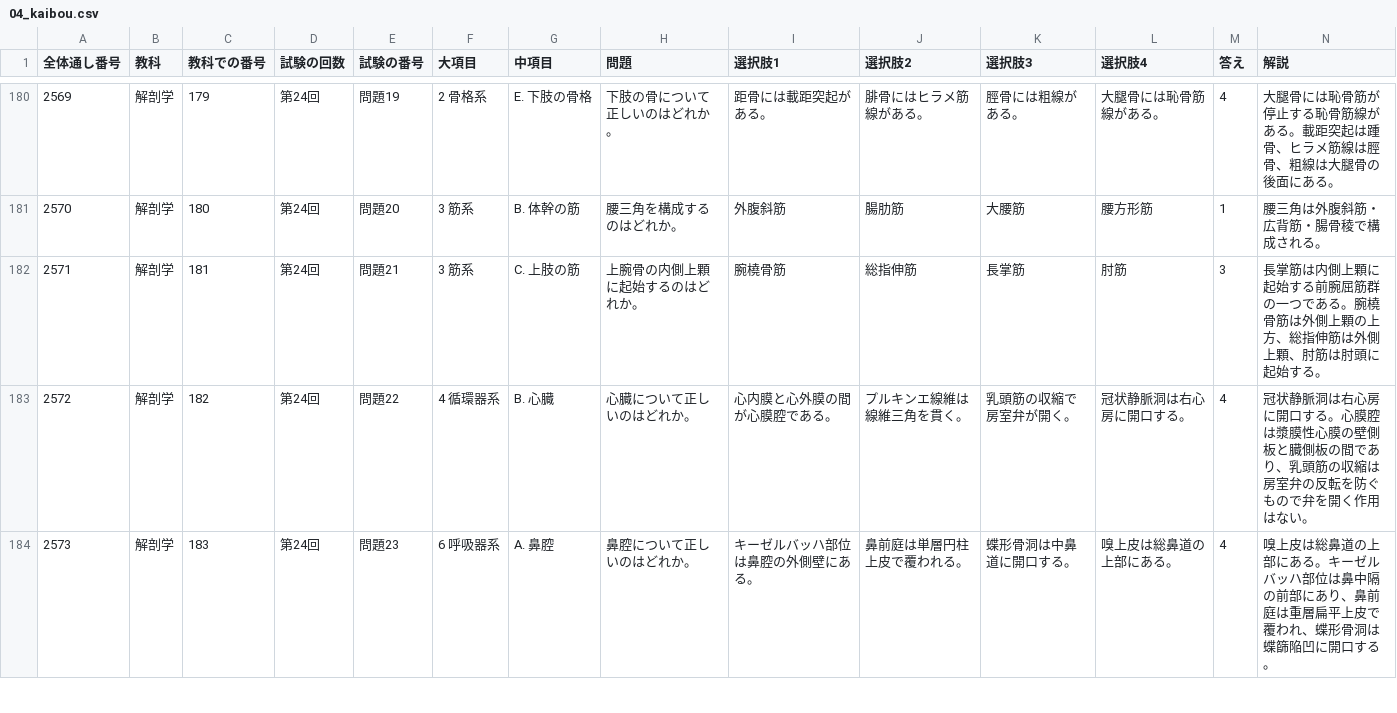
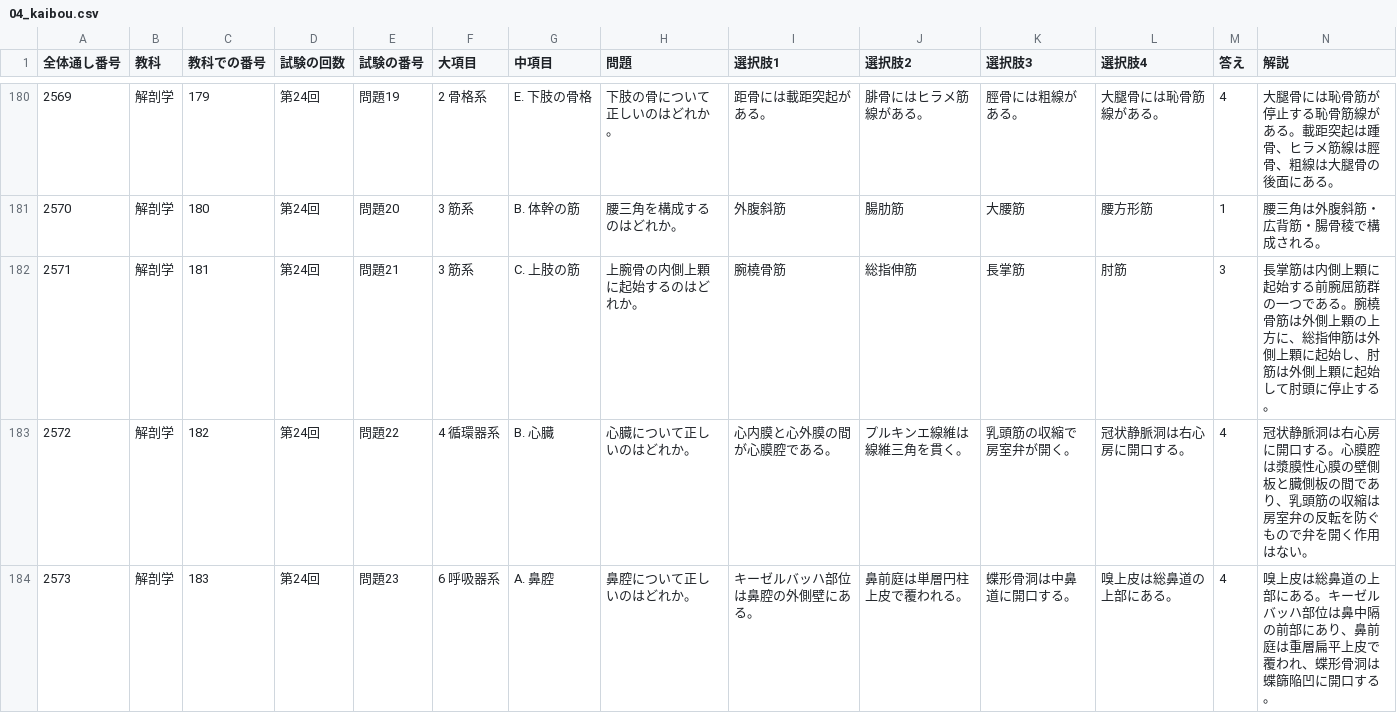
Before and after one commit to kaoman0079-ops/shinkyu_kokusitest, a CSV file: Csv/04_kaibou.csv, drawn as a sheet; only a part is shown, gaps mark what is left out.

```diff
--- a/Csv/04_kaibou.csv
+++ b/Csv/04_kaibou.csv
@@ -181,3 +181,3 @@
 2570,解剖学,180,第24回,問題20,3 筋系,B. 体幹の筋,腰三角を構成するのはどれか。,外腹斜筋,腸肋筋,大腰筋,腰方形筋,1,腰三角は外腹斜筋・広背筋・腸骨稜で構成される。
-2571,解剖学,181,第24回,問題21,3 筋系,C. 上肢の筋,上腕骨の内側上顆に起始するのはどれか。,腕橈骨筋,総指伸筋,長掌筋,肘筋,3,長掌筋は内側上顆に起始する前腕屈筋群の一つである。腕橈骨筋は外側上顆の上方、総指伸筋は外側上顆、肘筋は肘頭に起始する。
+2571,解剖学,181,第24回,問題21,3 筋系,C. 上肢の筋,上腕骨の内側上顆に起始するのはどれか。,腕橈骨筋,総指伸筋,長掌筋,肘筋,3,長掌筋は内側上顆に起始する前腕屈筋群の一つである。腕橈骨筋は外側上顆の上方に、総指伸筋は外側上顆に起始し、肘筋は外側上顆に起始して肘頭に停止する。
 2572,解剖学,182,第24回,問題22,4 循環器系,B. 心臓,心臓について正しいのはどれか。,心内膜と心外膜の間が心膜腔である。,プルキンエ線維は線維三角を貫く。,乳頭筋の収縮で房室弁が開く。,冠状静脈洞は右心房に開口する。,4,冠状静脈洞は右心房に開口する。心膜腔は漿膜性心膜の壁側板と臓側板の間であり、乳頭筋の収縮は房室弁の反転を防ぐもので弁を開く作用はない。
```
Also changed, not shown: Csv/05_seiri.csv, Csv/10_toyo_gairon.csv, 4 other files.
